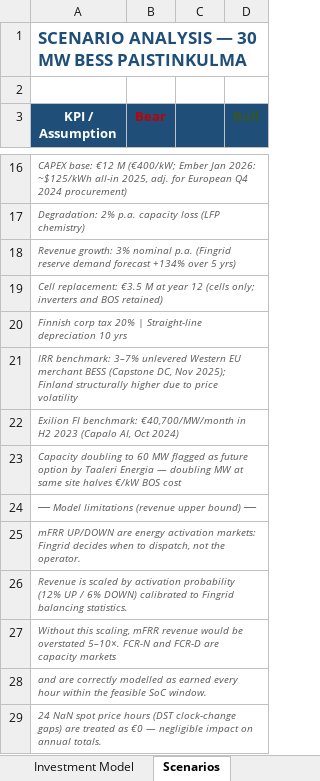
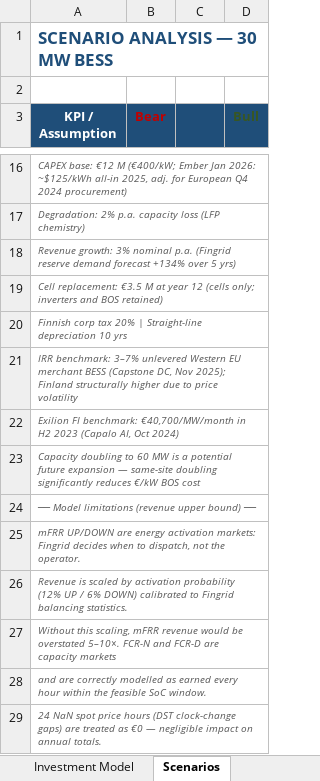
Before and after one commit to nikoswahlberg/30-MW-BESS-Analytics, an Excel workbook: BESS_Analysis.xlsx, sheet Scenarios, drawn as a sheet; only a part is shown, gaps mark what is left out; values as stored, in another font and other column widths than the file's, no borders; the diff names each change by its address in the sheet, - before the commit and + after, or states it on an @@ line.

```diff
--- a/BESS_Analysis.xlsx (sheet Scenarios)
+++ b/BESS_Analysis.xlsx (sheet Scenarios)
-A1 (KPI / Assumption): SCENARIO ANALYSIS — 30 MW BESS PAISTINKULMA
+A1 (KPI / Assumption): SCENARIO ANALYSIS — 30 MW BESS
-A23 (KPI / Assumption): …60 MW flagged as future option by Taaleri Energia — doubling MW at same site halves €/kW BOS…
+A23 (KPI / Assumption): …60 MW is a potential future expansion — same-site doubling significantly reduces €/kW BOS…
```
Also changed, not shown: sheet Investment Model, BESS_Dashboard.xlsx, 5 other files.
